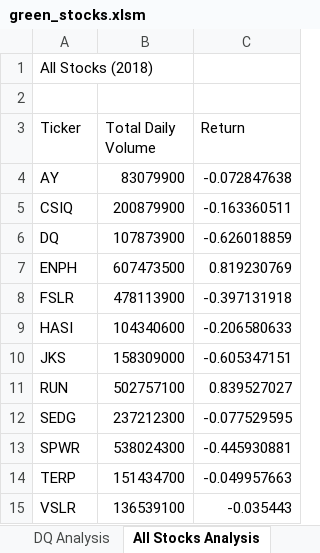
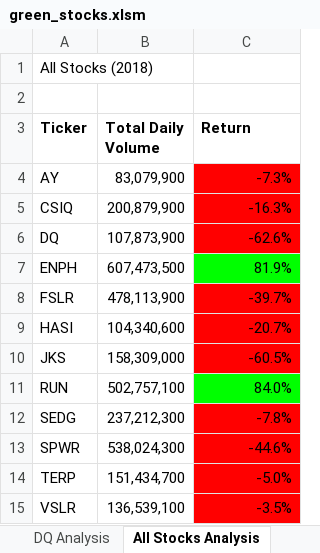
Before and after one commit to kmatias252/stock-analysis, an Excel workbook: green_stocks.xlsm, sheet All Stocks Analysis, drawn as a sheet; values as stored, in another font and other column widths than the file's, no borders; the diff names each change by its address in the sheet, - before the commit and + after, or states it on an @@ line.

Commit message:
conditional formatting

```diff
--- a/green_stocks.xlsm (sheet All Stocks Analysis)
+++ b/green_stocks.xlsm (sheet All Stocks Analysis)
-A3:C3 bold: off
+A3:C3 bold: on
-B4 (Total Daily Volume): 83079900
+B4 (Total Daily Volume): 83,079,900
-C4 (Return): -0.072847638
+C4 (Return): -7.3%
-C4:C6 fill: none
+C4:C6 fill: #FF0000
-B5 (Total Daily Volume): 200879900
+B5 (Total Daily Volume): 200,879,900
-C5 (Return): -0.163360511
+C5 (Return): -16.3%
-B6 (Total Daily Volume): 107873900
+B6 (Total Daily Volume): 107,873,900
-C6 (Return): -0.626018859
+C6 (Return): -62.6%
-B7 (Total Daily Volume): 607473500
+B7 (Total Daily Volume): 607,473,500
-C7 (Return): 0.819230769
+C7 (Return): 81.9%
-C7 fill: none
+C7 fill: #00FF00
-B8 (Total Daily Volume): 478113900
+B8 (Total Daily Volume): 478,113,900
-C8 (Return): -0.397131918
+C8 (Return): -39.7%
-C8:C10 fill: none
+C8:C10 fill: #FF0000
-B9 (Total Daily Volume): 104340600
+B9 (Total Daily Volume): 104,340,600
-C9 (Return): -0.206580633
+C9 (Return): -20.7%
-B10 (Total Daily Volume): 158309000
+B10 (Total Daily Volume): 158,309,000
-C10 (Return): -0.605347151
+C10 (Return): -60.5%
-B11 (Total Daily Volume): 502757100
+B11 (Total Daily Volume): 502,757,100
-C11 (Return): 0.839527027
+C11 (Return): 84.0%
-C11 fill: none
+C11 fill: #00FF00
-B12 (Total Daily Volume): 237212300
+B12 (Total Daily Volume): 237,212,300
-C12 (Return): -0.077529595
+C12 (Return): -7.8%
-C12:C15 fill: none
+C12:C15 fill: #FF0000
-B13 (Total Daily Volume): 538024300
+B13 (Total Daily Volume): 538,024,300
-C13 (Return): -0.445930881
+C13 (Return): -44.6%
-B14 (Total Daily Volume): 151434700
+B14 (Total Daily Volume): 151,434,700
-C14 (Return): -0.049957663
+C14 (Return): -5.0%
-B15 (Total Daily Volume): 136539100
+B15 (Total Daily Volume): 136,539,100
-C15 (Return): -0.035443
+C15 (Return): -3.5%
```
